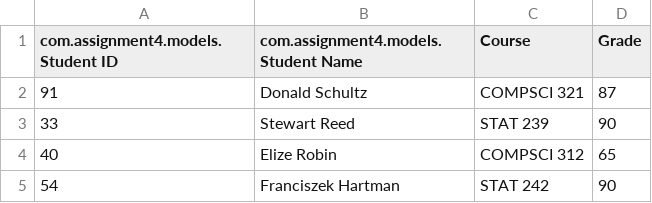
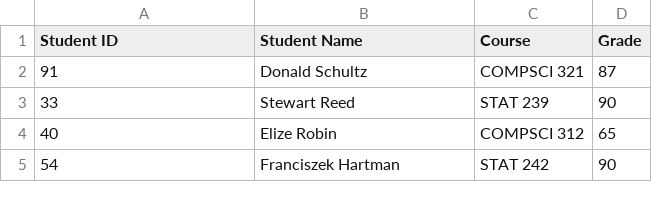
Before and after one commit to JakeWhrlWnd/james-assignment-4, a CSV file: src/student-master-list.csv, drawn as a sheet; only a part is shown.

Commit message:
Updated the StudentSortingApplication
Cleared the project for a restart

```diff
--- a/src/student-master-list.csv
+++ b/src/student-master-list.csv
@@ -1,2 +1,2 @@
-com.assignment4.models.Student ID,com.assignment4.models.Student Name,Course,Grade
+Student ID,Student Name,Course,Grade
 91,Donald Schultz,COMPSCI 321,87
```
Also changed, not shown: 6 other files.
